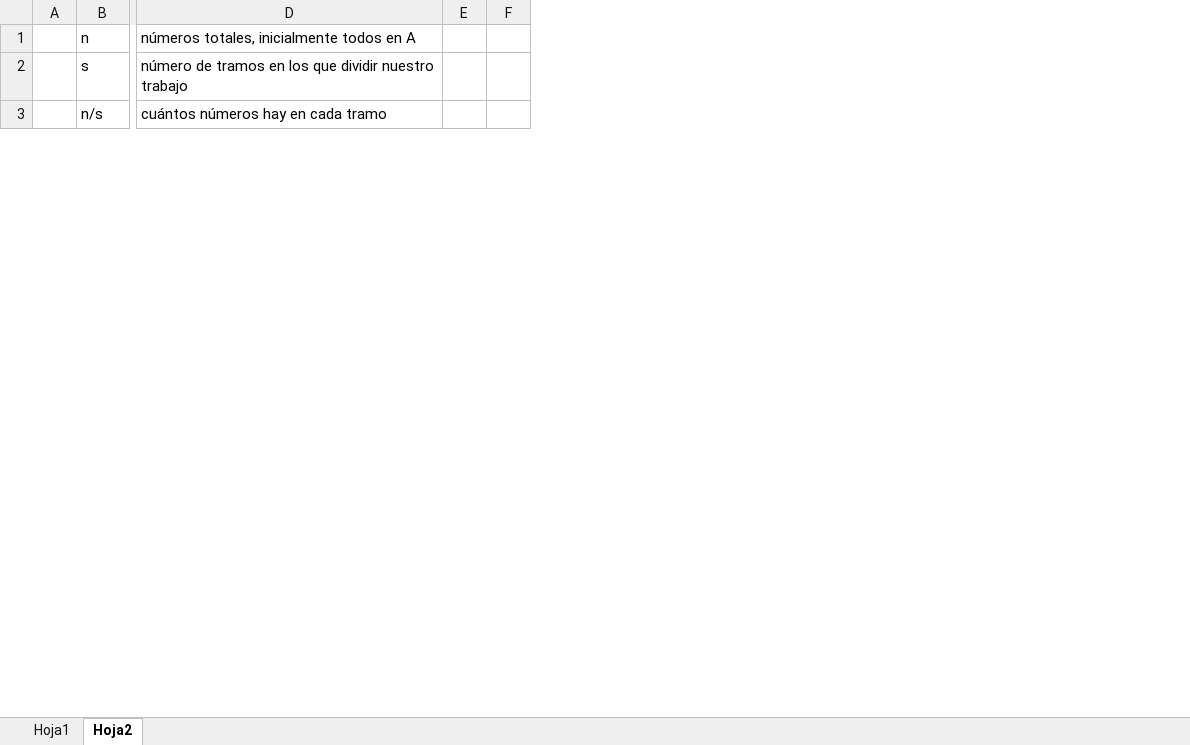
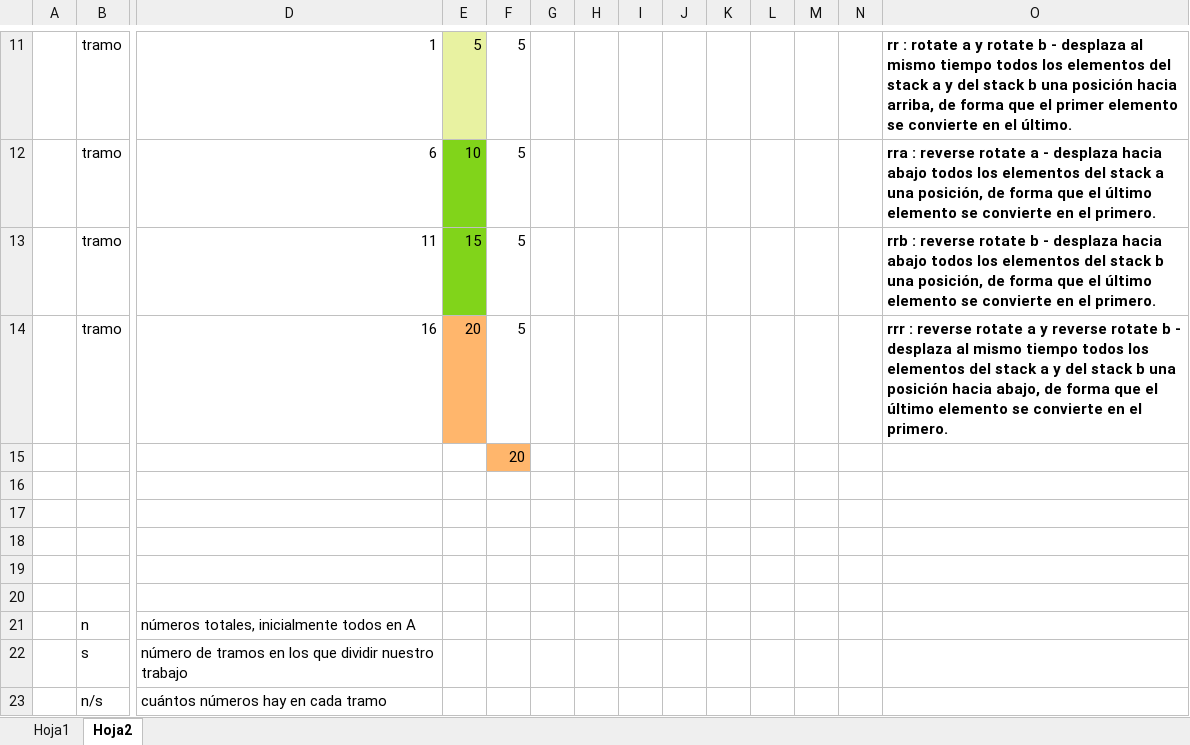
Before and after one commit to financieras/campus, an Excel workbook: pilas/separa_tramos.xlsx, sheet Hoja2, drawn as a sheet; only a part is shown, gaps mark what is left out; values as stored, in another font and other column widths than the file's, no borders; rows hold the shown columns only; the diff covers the shown part only; the diff names each change by its address in the sheet, - before the commit and + after, or states it on an @@ line.

```diff
--- a/pilas/separa_tramos.xlsx (sheet Hoja2)
+++ b/pilas/separa_tramos.xlsx (sheet Hoja2)
+column G, empty
+column H, empty
+column I, empty
+column J, empty
+column K, empty
+column L, empty
+column M, empty
+column N, empty
+column O, empty
+row 11:  | tramo | 1 | 5 | 5 |  |  |  |  |  |  |  |  | rr : rotate a y rotate b - desplaza al mismo tiempo todos los elementos del stack a y del stack b una posición hacia arriba, de forma que el primer elemento se convierte en el último.
+row 12:  | tramo | 6 | 10 | 5 |  |  |  |  |  |  |  |  | rra : reverse rotate a - desplaza hacia abajo todos los elementos del stack a una posición, de forma que el último elemento se convierte en el primero.
+row 13:  | tramo | 11 | 15 | 5 |  |  |  |  |  |  |  |  | rrb : reverse rotate b - desplaza hacia abajo todos los elementos del stack b una posición, de forma que el último elemento se convierte en el primero.
+row 14:  | tramo | 16 | 20 | 5 |  |  |  |  |  |  |  |  | rrr : reverse rotate a y reverse rotate b - desplaza al mismo tiempo todos los elementos del stack a y del stack b una posición hacia abajo, de forma que el último elemento se convierte en el primero.
+row 15:  |  |  |  | 20
+row 16: (empty)
+row 17: (empty)
+row 18: (empty)
+row 19: (empty)
+row 20: (empty)
```
Also changed, not shown: 10 added rows and 3 edited cells elsewhere in this sheet, sheet Hoja1, formulas that keep their value.
